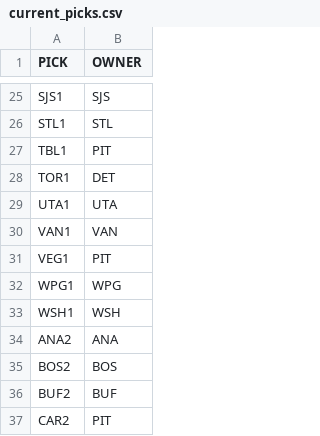
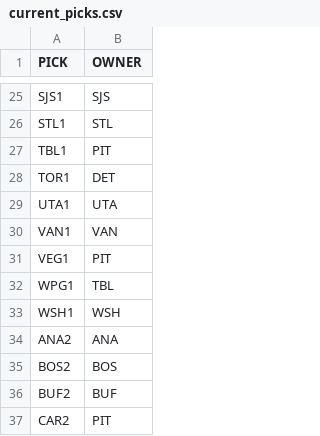
Before and after one commit to jduteau/fhl-dashboard-observable, a CSV file: src/data/current_picks.csv, drawn as a sheet; only a part is shown, gaps mark what is left out.

```diff
--- a/src/data/current_picks.csv
+++ b/src/data/current_picks.csv
@@ -31,3 +31,3 @@ VAN1,VAN
 VEG1,PIT
-WPG1,WPG
+WPG1,TBL
 WSH1,WSH
```
Also changed, not shown: src/data/contracts.csv, src/data/team_cash.csv, 3 other files.
